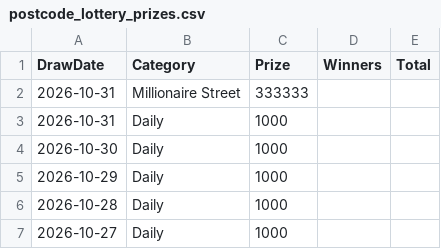
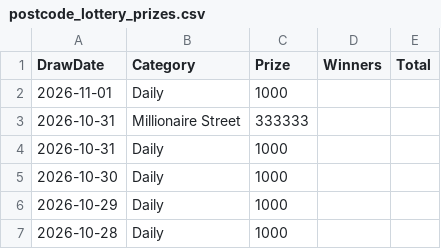
Before and after one commit to muckypaws/lottery-data, a CSV file: postcode_lottery_prizes.csv, drawn as a sheet; only a part is shown; the shorter side is filled out with more unchanged rows.

```diff
--- a/postcode_lottery_prizes.csv
+++ b/postcode_lottery_prizes.csv
@@ -1,2 +1,3 @@
 DrawDate,Category,Prize,Winners,Total
+2026-11-01,Daily,1000,,
 2026-10-31,Millionaire Street,333333,,
```
Also changed, not shown: 5 other files.
